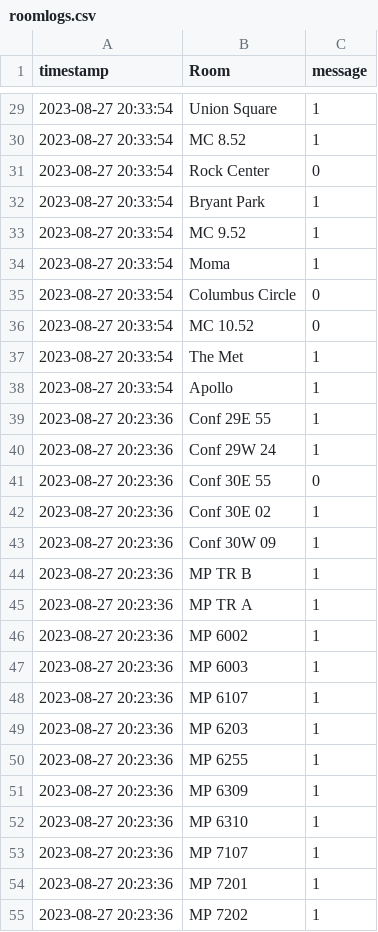
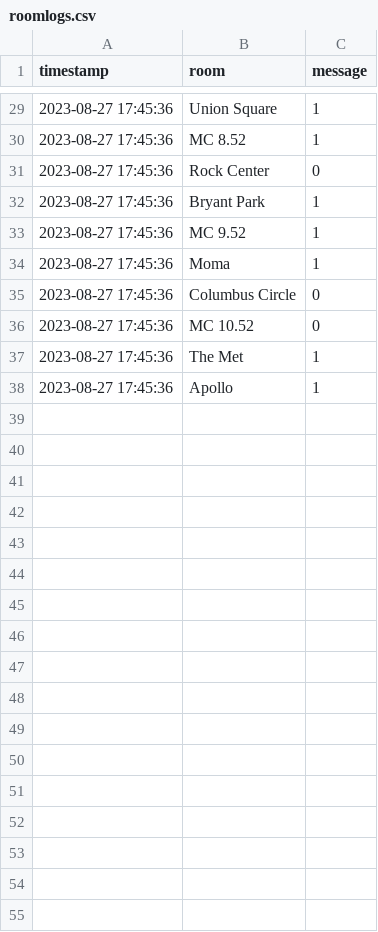
Before and after one commit to derinp/easervices, a CSV file: poly/roomlogs.csv, drawn as a sheet; only a part is shown, gaps mark what is left out; the diff covers the shown part only.

Commit message:
update logs

```diff
--- a/poly/roomlogs.csv
+++ b/poly/roomlogs.csv
@@ -1 +1 @@
-timestamp, Room, message
+timestamp, room, message
@@ -29,27 +29,10 @@ timestamp, Room, message
-2023-08-27 20:33:54, Union Square, 1
-2023-08-27 20:33:54, MC 8.52, 1
-2023-08-27 20:33:54, Rock Center, 0
-2023-08-27 20:33:54, Bryant Park, 1
-2023-08-27 20:33:54, MC 9.52, 1
-2023-08-27 20:33:54, Moma, 1
-2023-08-27 20:33:54, Columbus Circle, 0
-2023-08-27 20:33:54, MC 10.52, 0
-2023-08-27 20:33:54, The Met, 1
-2023-08-27 20:33:54, Apollo, 1
-2023-08-27 20:23:36, Conf 29E 55, 1
-2023-08-27 20:23:36, Conf 29W 24, 1
-2023-08-27 20:23:36, Conf 30E 55, 0
-2023-08-27 20:23:36, Conf 30E 02, 1
-2023-08-27 20:23:36, Conf 30W 09, 1
-2023-08-27 20:23:36, MP TR B, 1
-2023-08-27 20:23:36, MP TR A, 1
-2023-08-27 20:23:36, MP 6002, 1
-2023-08-27 20:23:36, MP 6003, 1
-2023-08-27 20:23:36, MP 6107, 1
-2023-08-27 20:23:36, MP 6203, 1
-2023-08-27 20:23:36, MP 6255, 1
-2023-08-27 20:23:36, MP 6309, 1
-2023-08-27 20:23:36, MP 6310, 1
-2023-08-27 20:23:36, MP 7107, 1
-2023-08-27 20:23:36, MP 7201, 1
-2023-08-27 20:23:36, MP 7202, 1
+2023-08-27 17:45:36, Union Square, 1
+2023-08-27 17:45:36, MC 8.52, 1
+2023-08-27 17:45:36, Rock Center, 0
+2023-08-27 17:45:36, Bryant Park, 1
+2023-08-27 17:45:36, MC 9.52, 1
+2023-08-27 17:45:36, Moma, 1
+2023-08-27 17:45:36, Columbus Circle, 0
+2023-08-27 17:45:36, MC 10.52, 0
+2023-08-27 17:45:36, The Met, 1
+2023-08-27 17:45:36, Apollo, 1
```
Also changed, not shown: 20 removed rows and 27 edited cells elsewhere in this file.
